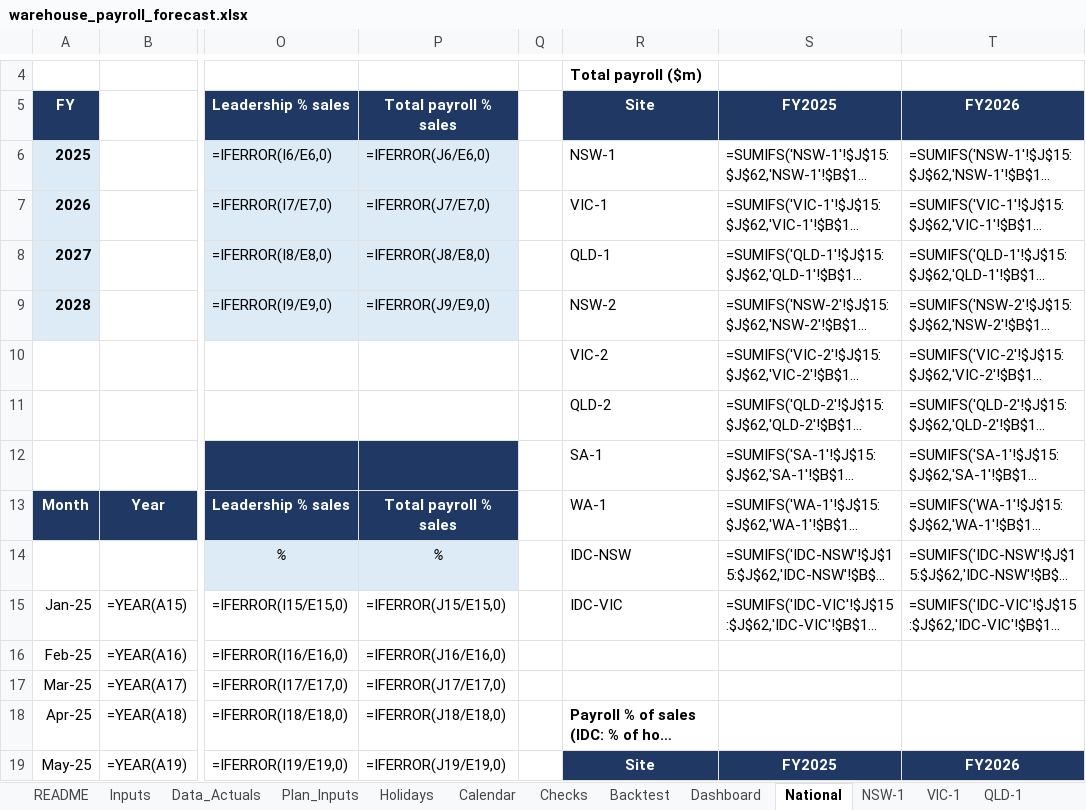
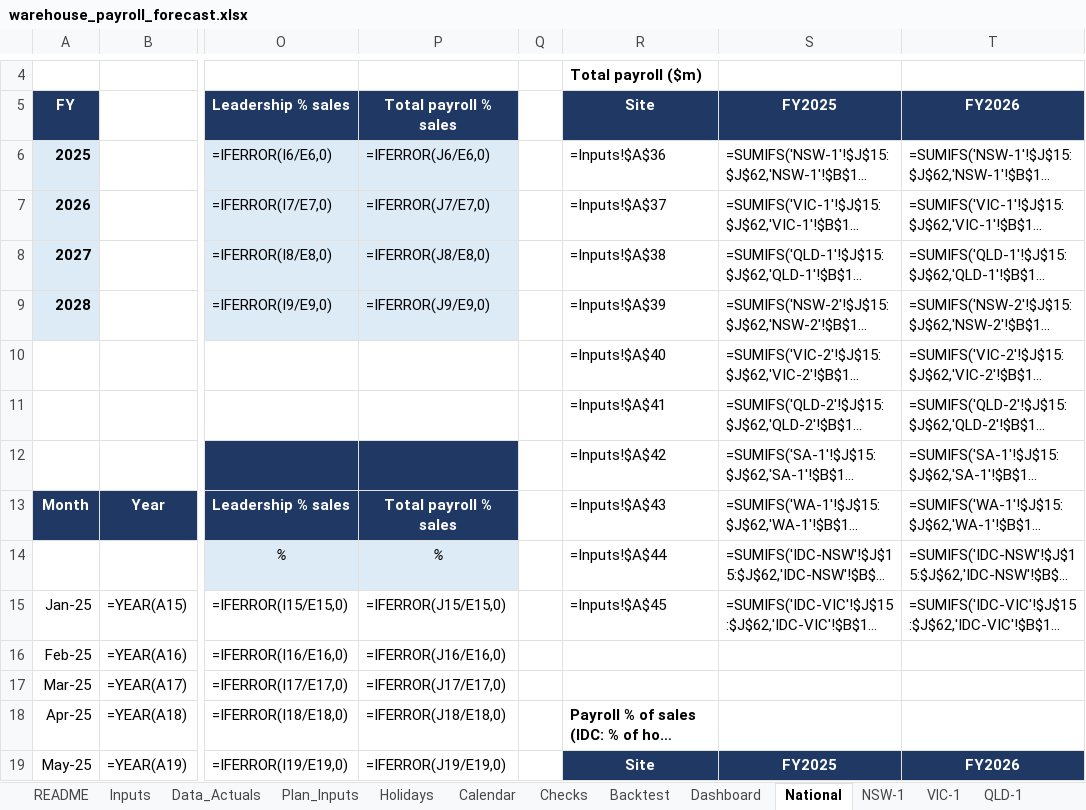
Before and after one commit to zed6991/warehouse-payroll-forecast, an Excel workbook: warehouse_payroll_forecast.xlsx, sheet National, drawn as a sheet; only a part is shown, gaps mark what is left out; long unchanged cells end in …; values as stored, in another font and other column widths than the file's, no borders; formulas without a stored value are shown as written; conditional formats not drawn; the diff covers the shown part only; the diff names each change by its address in the sheet, - before the commit and + after, or states it on an @@ line.

```diff
--- a/warehouse_payroll_forecast.xlsx (sheet National)
+++ b/warehouse_payroll_forecast.xlsx (sheet National)
-R6: NSW-1
+R6: =Inputs!$A$36
-R7: VIC-1
+R7: =Inputs!$A$37
-R8: QLD-1
+R8: =Inputs!$A$38
-R9: NSW-2
+R9: =Inputs!$A$39
-R10: VIC-2
+R10: =Inputs!$A$40
-R11: QLD-2
+R11: =Inputs!$A$41
-R12: SA-1
+R12: =Inputs!$A$42
-R13: WA-1
+R13: =Inputs!$A$43
-R14: IDC-NSW
+R14: =Inputs!$A$44
-R15: IDC-VIC
+R15: =Inputs!$A$45
```
Also changed, not shown: 40 edited cells elsewhere in this sheet, sheet Plan_Inputs, sheet Data_Actuals, sheet Checks, sheet Inputs, sheet Dashboard, sheet README, 10 more sheets, 2 other files.
